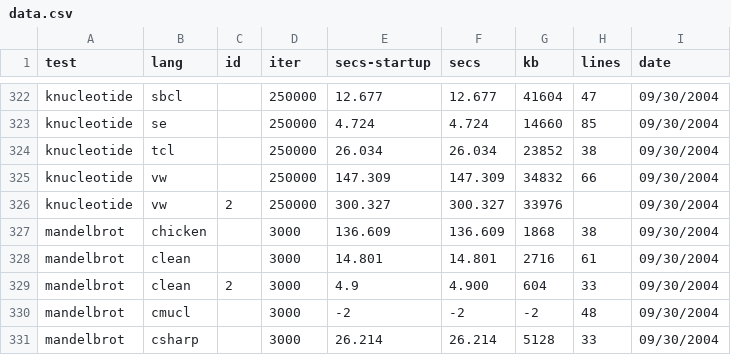
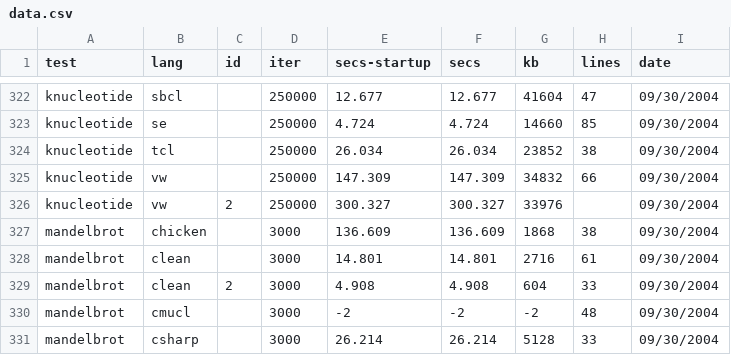
Before and after one commit to kragen/shootout, a CSV file: website/websites/gp4/data/data.csv, drawn as a sheet; only a part is shown, gaps mark what is left out.

```diff
--- a/website/websites/gp4/data/data.csv
+++ b/website/websites/gp4/data/data.csv
@@ -328,3 +328,3 @@ mandelbrot,chicken, ,3000,136.609,136.609,1868,38, 09/30/2004
 mandelbrot,clean, ,3000,14.801,14.801,2716,61, 09/30/2004
-mandelbrot,clean,2,3000,4.9,4.900,604,33, 09/30/2004
+mandelbrot,clean,2,3000,4.908,4.908,604,33, 09/30/2004
 mandelbrot,cmucl, ,3000,-2,-2,-2,48, 09/30/2004
```
Also changed, not shown: website/websites/gp4/data/ndata.csv, 2 other files.
